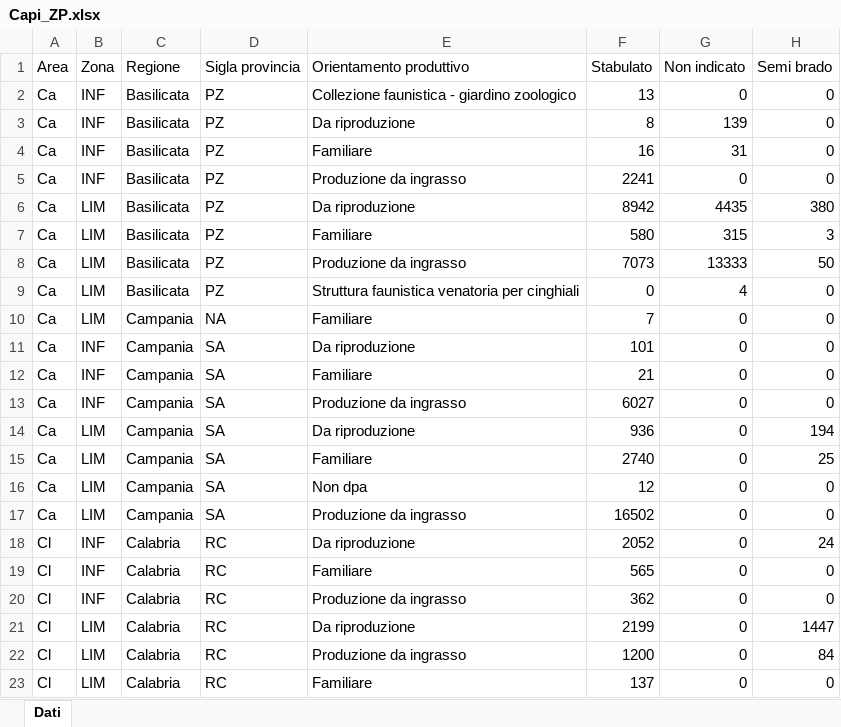
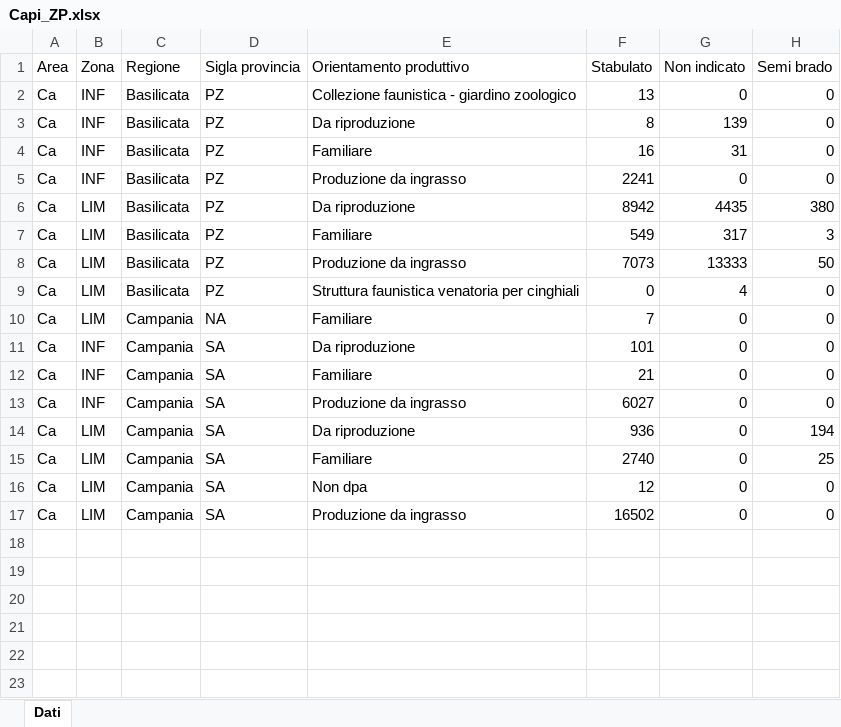
Before and after one commit to IZSAM-StatGIS/ReportPSA, an Excel workbook: Download/Capi_ZP.xlsx, sheet Dati, drawn as a sheet; values as stored, in another font and other column widths than the file's, no borders; the diff names each change by its address in the sheet, - before the commit and + after, or states it on an @@ line.

```diff
--- a/Download/Capi_ZP.xlsx (sheet Dati)
+++ b/Download/Capi_ZP.xlsx (sheet Dati)
-F7 (Stabulato): 580
+F7 (Stabulato): 549
-G7 (Non indicato): 315
+G7 (Non indicato): 317
-row 18: Cl | INF | Calabria | RC | Da riproduzione | 2052 | 0 | 24
-row 19: Cl | INF | Calabria | RC | Familiare | 565 | 0 | 0
-row 20: Cl | INF | Calabria | RC | Produzione da ingrasso | 362 | 0 | 0
-row 21: Cl | LIM | Calabria | RC | Da riproduzione | 2199 | 0 | 1447
-row 22: Cl | LIM | Calabria | RC | Produzione da ingrasso | 1200 | 0 | 84
-row 23: Cl | LIM | Calabria | RC | Familiare | 137 | 0 | 0
```
Also changed, not shown: Download/Allevamenti_ZR.xlsx, Download/Capi_ZR.xlsx, 39 other files.
